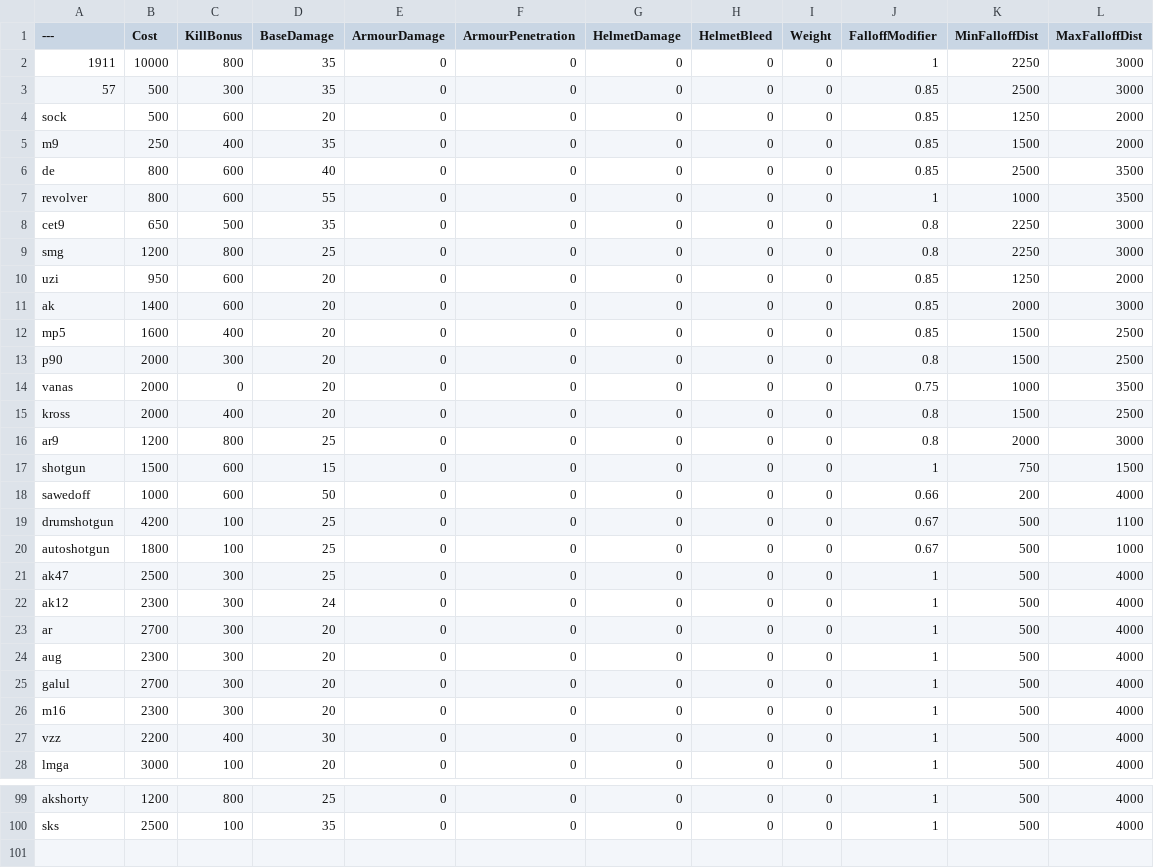
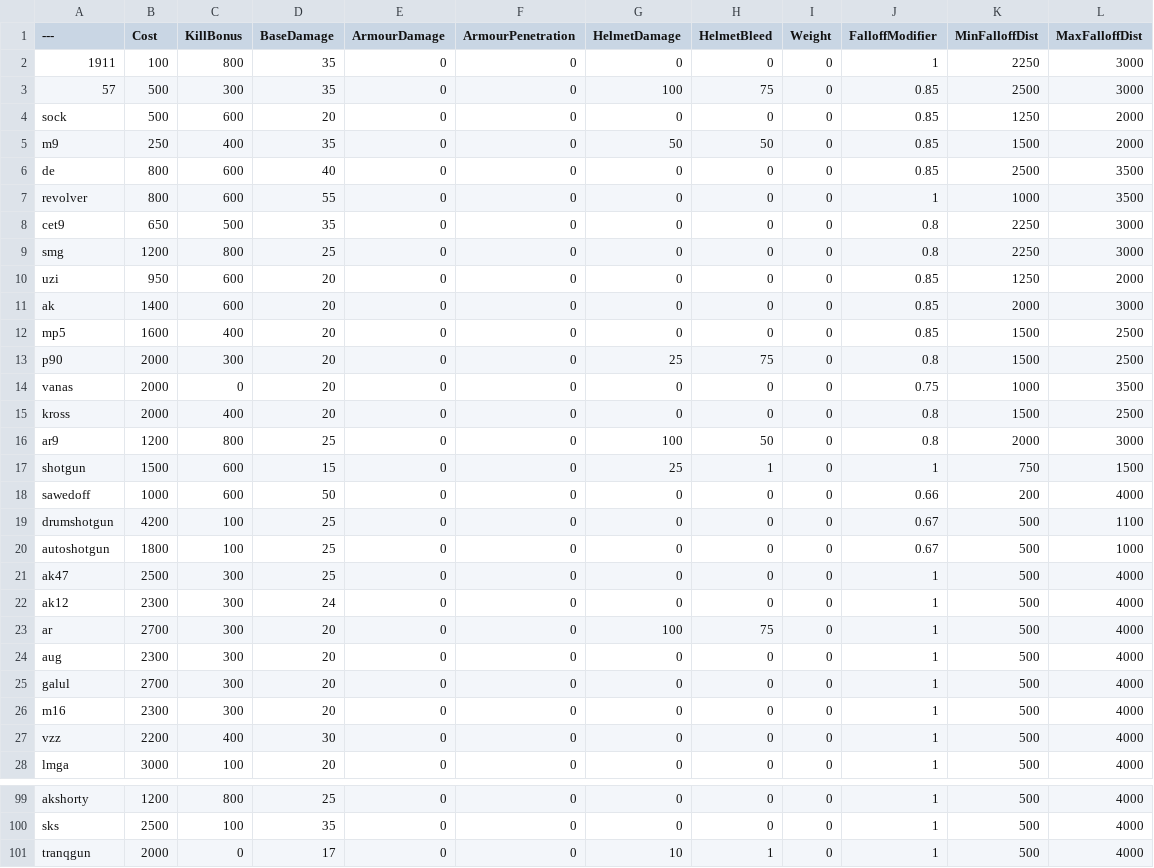
Before and after one commit to Left4pillz/BalancingTable, a CSV file: BalancingTable.csv, drawn as a sheet; only a part is shown, gaps mark what is left out.

Commit message:
Update BalancingTable.csv

```diff
--- a/BalancingTable.csv
+++ b/BalancingTable.csv
@@ -1,6 +1,6 @@
 ---,Cost,KillBonus,BaseDamage,ArmourDamage,ArmourPenetration,HelmetDamage,HelmetBleed,Weight,FalloffModifier,MinFalloffDist,MaxFalloffDist
-1911,10000,800,35,0,0,0,0,0,1,2250,3000
-57,500,300,35,0,0,0,0,0,0.85,2500,3000
+1911,100,800,35,0,0,0,0,0,1,2250,3000
+57,500,300,35,0,0,100,75,0,0.85,2500,3000
 sock,500,600,20,0,0,0,0,0,0.85,1250,2000
-m9,250,400,35,0,0,0,0,0,0.85,1500,2000
+m9,250,400,35,0,0,50,50,0,0.85,1500,2000
 de,800,600,40,0,0,0,0,0,0.85,2500,3500
@@ -12,7 +12,7 @@ ak,1400,600,20,0,0,0,0,0,0.85,2000,3000
 mp5,1600,400,20,0,0,0,0,0,0.85,1500,2500
-p90,2000,300,20,0,0,0,0,0,0.8,1500,2500
+p90,2000,300,20,0,0,25,75,0,0.8,1500,2500
 vanas,2000,0,20,0,0,0,0,0,0.75,1000,3500
 kross,2000,400,20,0,0,0,0,0,0.8,1500,2500
-ar9,1200,800,25,0,0,0,0,0,0.8,2000,3000
-shotgun,1500,600,15,0,0,0,0,0,1,750,1500
+ar9,1200,800,25,0,0,100,50,0,0.8,2000,3000
+shotgun,1500,600,15,0,0,25,1,0,1,750,1500
 sawedoff,1000,600,50,0,0,0,0,0,0.66,200,4000
@@ -22,3 +22,3 @@ ak47,2500,300,25,0,0,0,0,0,1,500,4000
 ak12,2300,300,24,0,0,0,0,0,1,500,4000
-ar,2700,300,20,0,0,0,0,0,1,500,4000
+ar,2700,300,20,0,0,100,75,0,1,500,4000
 aug,2300,300,20,0,0,0,0,0,1,500,4000
@@ -100 +100,2 @@ akshorty,1200,800,25,0,0,0,0,0,1,500,4000
 sks,2500,100,35,0,0,0,0,0,1,500,4000
+tranqgun,2000,0,17,0,0,10,1,0,1,500,4000
```
